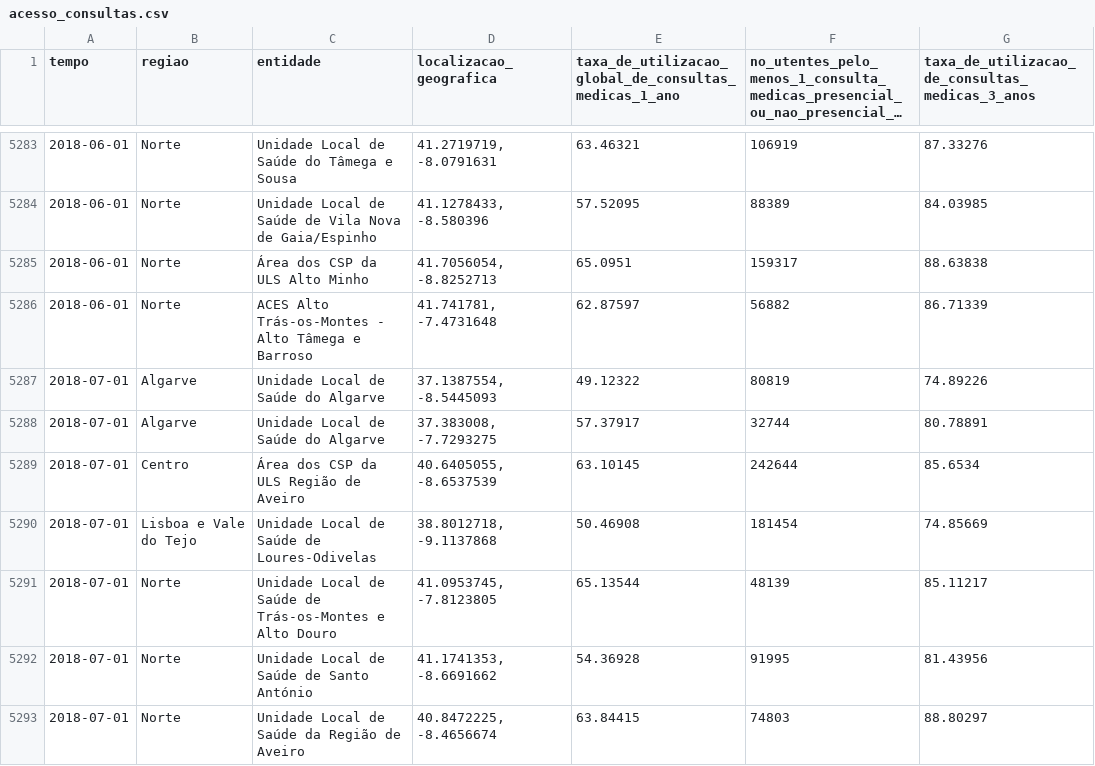
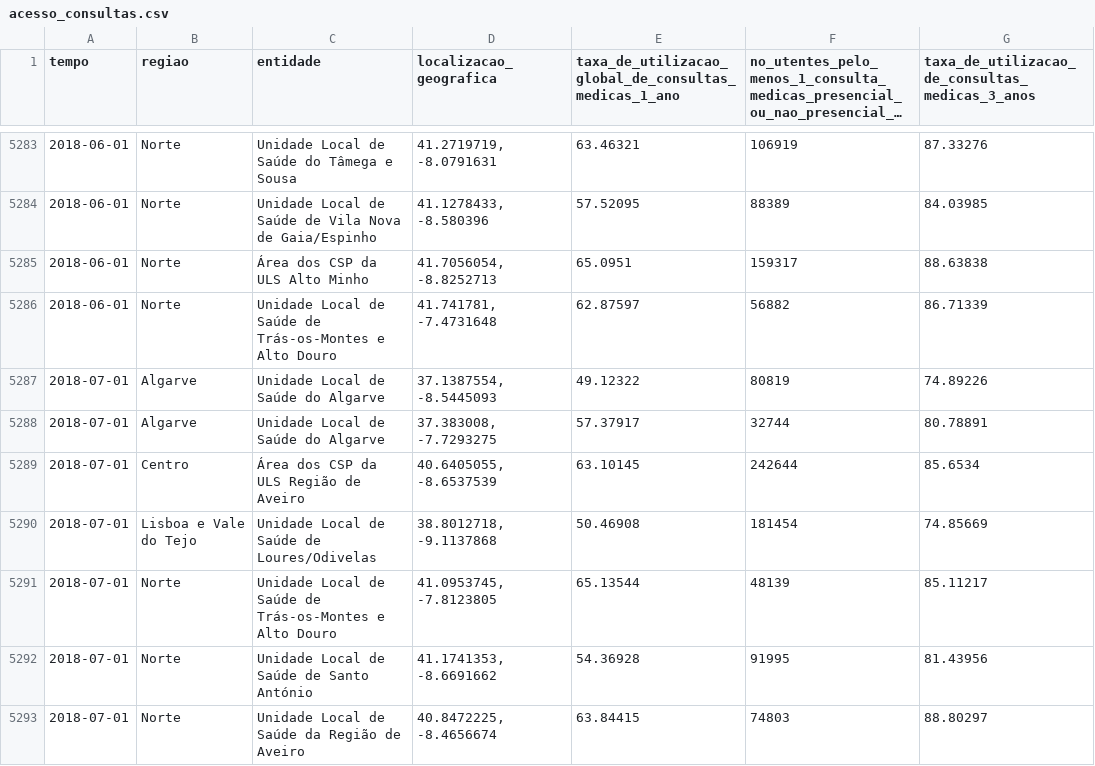
Before and after one commit to claudio3472/SNSDashboard, a CSV file: data/processed/acesso_consultas.csv, drawn as a sheet; only a part is shown, gaps mark what is left out; long unchanged cells end in …; the diff covers the shown part only; the diff names each change by its address in the sheet, - before the commit and + after, or states it on an @@ line.

```diff
--- a/data/processed/acesso_consultas.csv
+++ b/data/processed/acesso_consultas.csv
-C5286 (entidade): ACES Alto Trás-os-Montes - Alto Tâmega e Barroso
+C5286 (entidade): Unidade Local de Saúde de Trás-os-Montes e Alto Douro
-C5290 (entidade): Unidade Local de Saúde de Loures-Odivelas
+C5290 (entidade): Unidade Local de Saúde de Loures/Odivelas
```
Also changed, not shown: 190 edited cells elsewhere in this file, data/processed/atendimento_urgencia.csv, data/processed/cirurgias.csv, 13 other files.
